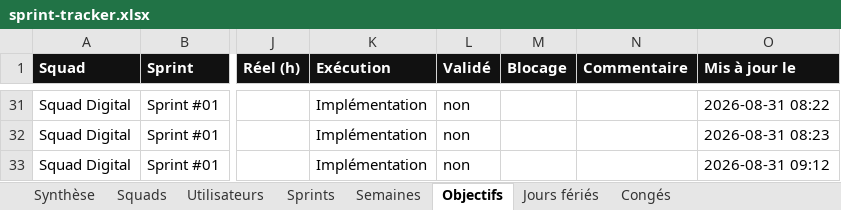
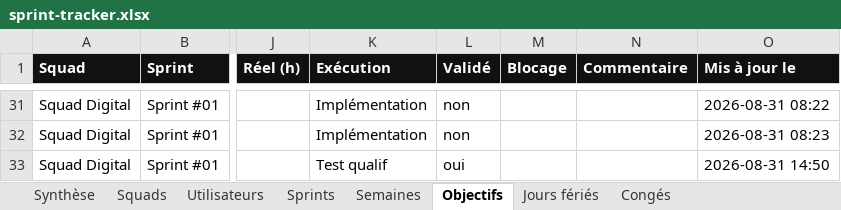
Before and after one commit to efoka24-ops/sprint-tracker, an Excel workbook: bd/sprint-tracker.xlsx, sheet Objectifs, drawn as a sheet; only a part is shown, gaps mark what is left out; values as stored, in another font and other column widths than the file's, no borders; the diff names each change by its address in the sheet, - before the commit and + after, or states it on an @@ line.

```diff
--- a/bd/sprint-tracker.xlsx (sheet Objectifs)
+++ b/bd/sprint-tracker.xlsx (sheet Objectifs)
-K33 (Exécution): Implémentation
+K33 (Exécution): Test qualif
-L33 (Validé): non
+L33 (Validé): oui
-O33 (Mis à jour le): 2026-08-31 09:12
+O33 (Mis à jour le): 2026-08-31 14:50
```
Also changed, not shown: sheet Synthèse, sheet Utilisateurs.
